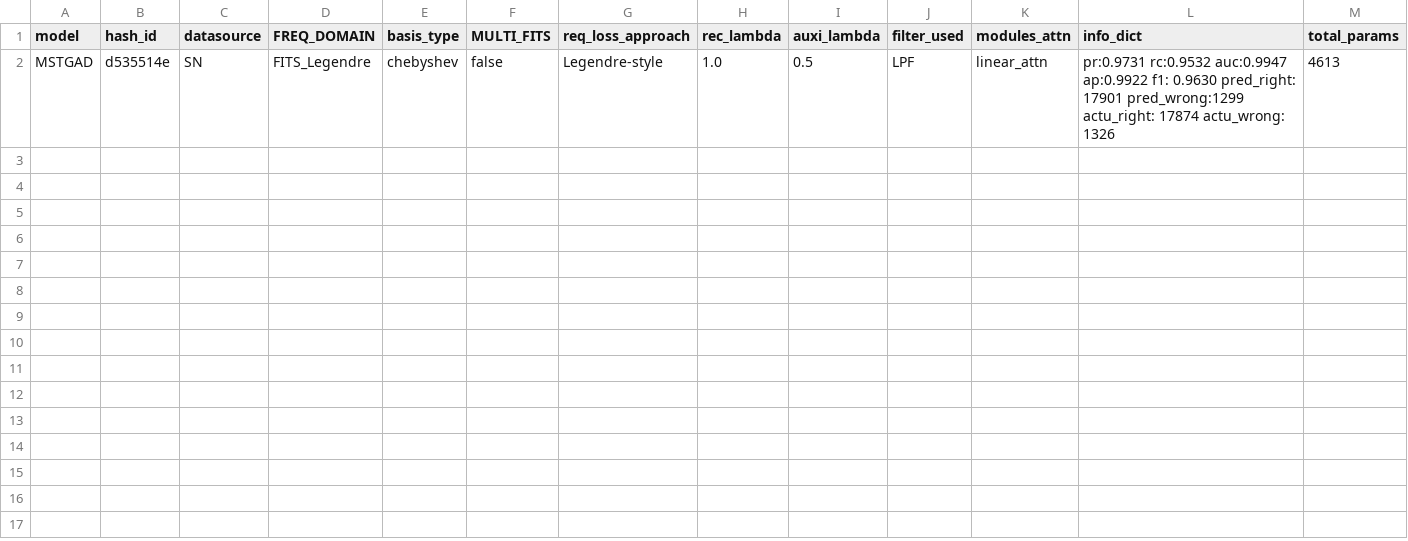
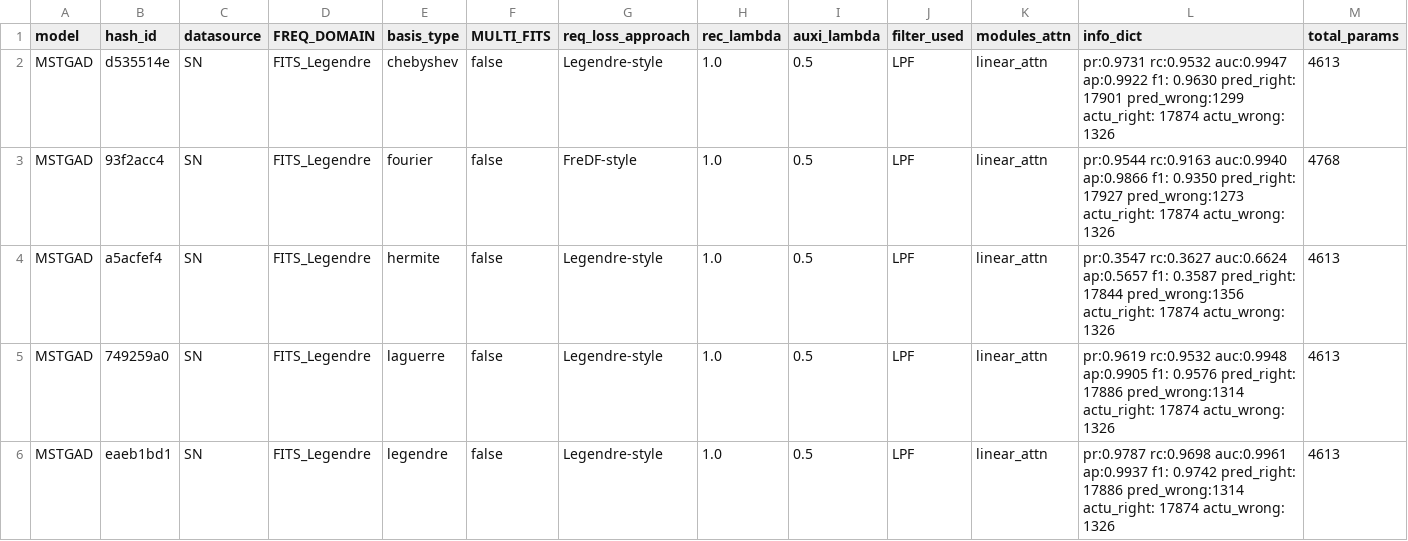
Before and after one commit to theamrzaki/MicroService_Twin_Original, a CSV file: result_journal/result_RQ2_basis_withNorm_accMem_updatedFreDF.csv, drawn as a sheet; only a part is shown; rows hold the shown columns only; the diff names each change by its address in the sheet, - before the commit and + after, or states it on an @@ line.

```diff
--- a/result_journal/result_RQ2_basis_withNorm_accMem_updatedFreDF.csv
+++ b/result_journal/result_RQ2_basis_withNorm_accMem_updatedFreDF.csv
+row 3: MSTGAD | 93f2acc4 | SN | FITS_Legendre | fourier | false | FreDF-style | 1.0 | 0.5 | LPF | linear_attn | pr:0.9544 rc:0.9163 auc:0.9940 ap:0.9866 f1: 0.9350 pred_right: 17927 pred_wrong:1273 actu_right: 17874 actu_wrong: 1326 | 4768
+row 4: MSTGAD | a5acfef4 | SN | FITS_Legendre | hermite | false | Legendre-style | 1.0 | 0.5 | LPF | linear_attn | pr:0.3547 rc:0.3627 auc:0.6624 ap:0.5657 f1: 0.3587 pred_right: 17844 pred_wrong:1356 actu_right: 17874 actu_wrong: 1326 | 4613
+row 5: MSTGAD | 749259a0 | SN | FITS_Legendre | laguerre | false | Legendre-style | 1.0 | 0.5 | LPF | linear_attn | pr:0.9619 rc:0.9532 auc:0.9948 ap:0.9905 f1: 0.9576 pred_right: 17886 pred_wrong:1314 actu_right: 17874 actu_wrong: 1326 | 4613
+row 6: MSTGAD | eaeb1bd1 | SN | FITS_Legendre | legendre | false | Legendre-style | 1.0 | 0.5 | LPF | linear_attn | pr:0.9787 rc:0.9698 auc:0.9961 ap:0.9937 f1: 0.9742 pred_right: 17886 pred_wrong:1314 actu_right: 17874 actu_wrong: 1326 | 4613
```
Also changed, not shown: 1 other file.
